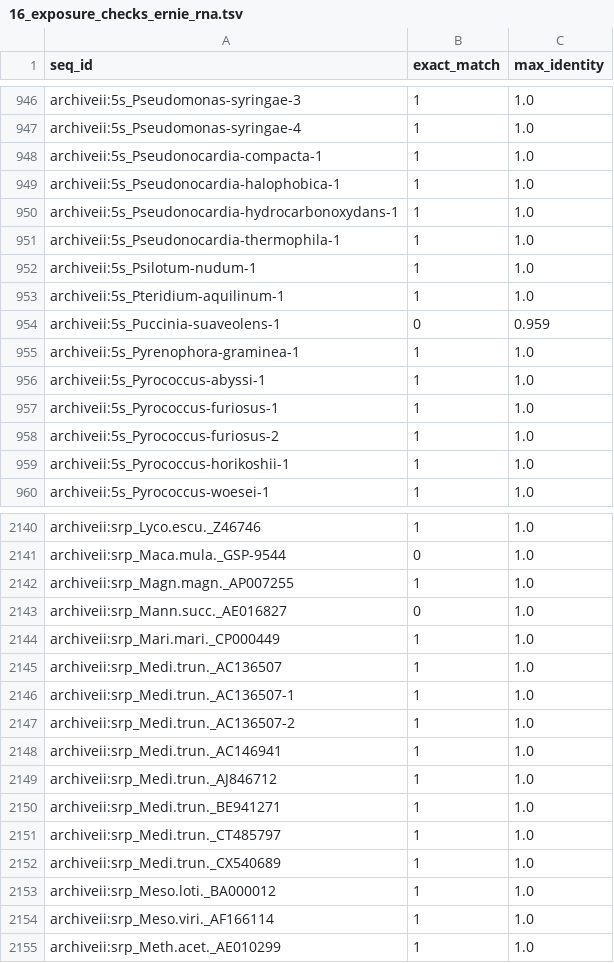
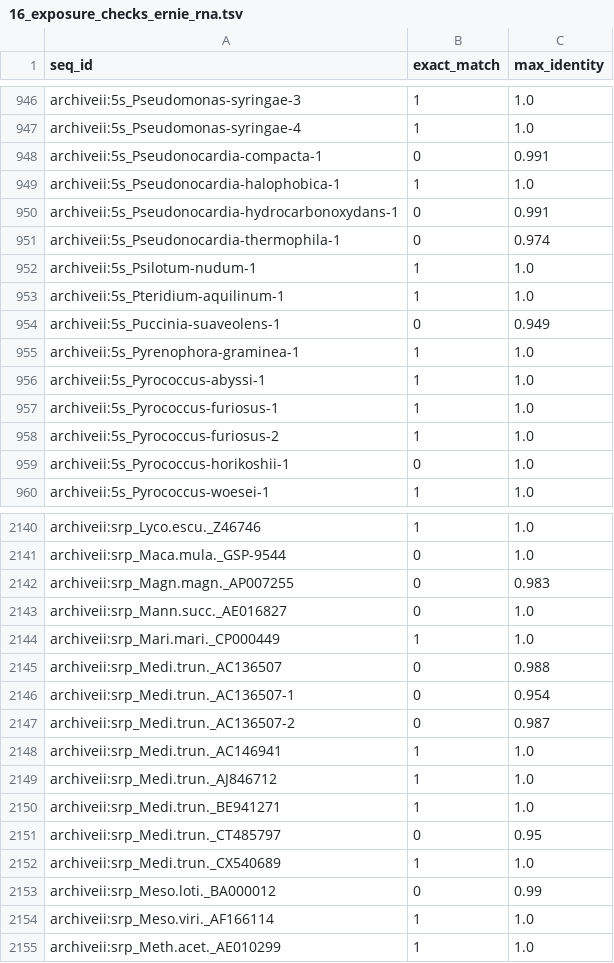
Before and after one commit to hortikarmeru/rnalm-pretraining-exposure, a TSV file: results/16_exposure_checks_ernie_rna.tsv, drawn as a sheet; only a part is shown, gaps mark what is left out; the diff covers the shown part only.

```diff
--- a/results/16_exposure_checks_ernie_rna.tsv
+++ b/results/16_exposure_checks_ernie_rna.tsv
@@ -947,9 +947,9 @@ archiveii:5s_Pseudomonas-syringae-3	1	1.0
 archiveii:5s_Pseudomonas-syringae-4	1	1.0
-archiveii:5s_Pseudonocardia-compacta-1	1	1.0
+archiveii:5s_Pseudonocardia-compacta-1	0	0.991
 archiveii:5s_Pseudonocardia-halophobica-1	1	1.0
-archiveii:5s_Pseudonocardia-hydrocarbonoxydans-1	1	1.0
-archiveii:5s_Pseudonocardia-thermophila-1	1	1.0
+archiveii:5s_Pseudonocardia-hydrocarbonoxydans-1	0	0.991
+archiveii:5s_Pseudonocardia-thermophila-1	0	0.974
 archiveii:5s_Psilotum-nudum-1	1	1.0
 archiveii:5s_Pteridium-aquilinum-1	1	1.0
-archiveii:5s_Puccinia-suaveolens-1	0	0.959
+archiveii:5s_Puccinia-suaveolens-1	0	0.949
 archiveii:5s_Pyrenophora-graminea-1	1	1.0
@@ -958,3 +958,3 @@ archiveii:5s_Pyrococcus-furiosus-1	1	1.0
 archiveii:5s_Pyrococcus-furiosus-2	1	1.0
-archiveii:5s_Pyrococcus-horikoshii-1	1	1.0
+archiveii:5s_Pyrococcus-horikoshii-1	0	1.0
 archiveii:5s_Pyrococcus-woesei-1	1	1.0
@@ -2141,8 +2141,8 @@ archiveii:srp_Lyco.escu._Z46746	1	1.0
 archiveii:srp_Maca.mula._GSP-9544	0	1.0
-archiveii:srp_Magn.magn._AP007255	1	1.0
+archiveii:srp_Magn.magn._AP007255	0	0.983
 archiveii:srp_Mann.succ._AE016827	0	1.0
 archiveii:srp_Mari.mari._CP000449	1	1.0
-archiveii:srp_Medi.trun._AC136507	1	1.0
-archiveii:srp_Medi.trun._AC136507-1	1	1.0
-archiveii:srp_Medi.trun._AC136507-2	1	1.0
+archiveii:srp_Medi.trun._AC136507	0	0.988
+archiveii:srp_Medi.trun._AC136507-1	0	0.954
+archiveii:srp_Medi.trun._AC136507-2	0	0.987
 archiveii:srp_Medi.trun._AC146941	1	1.0
@@ -2150,5 +2150,5 @@ archiveii:srp_Medi.trun._AJ846712	1	1.0
 archiveii:srp_Medi.trun._BE941271	1	1.0
-archiveii:srp_Medi.trun._CT485797	1	1.0
+archiveii:srp_Medi.trun._CT485797	0	0.95
 archiveii:srp_Medi.trun._CX540689	1	1.0
-archiveii:srp_Meso.loti._BA000012	1	1.0
+archiveii:srp_Meso.loti._BA000012	0	0.99
 archiveii:srp_Meso.viri._AF166114	1	1.0
```
Also changed, not shown: 91 edited cells elsewhere in this file, results/13_exposure_ernie_rna.tsv, 15 other files.
